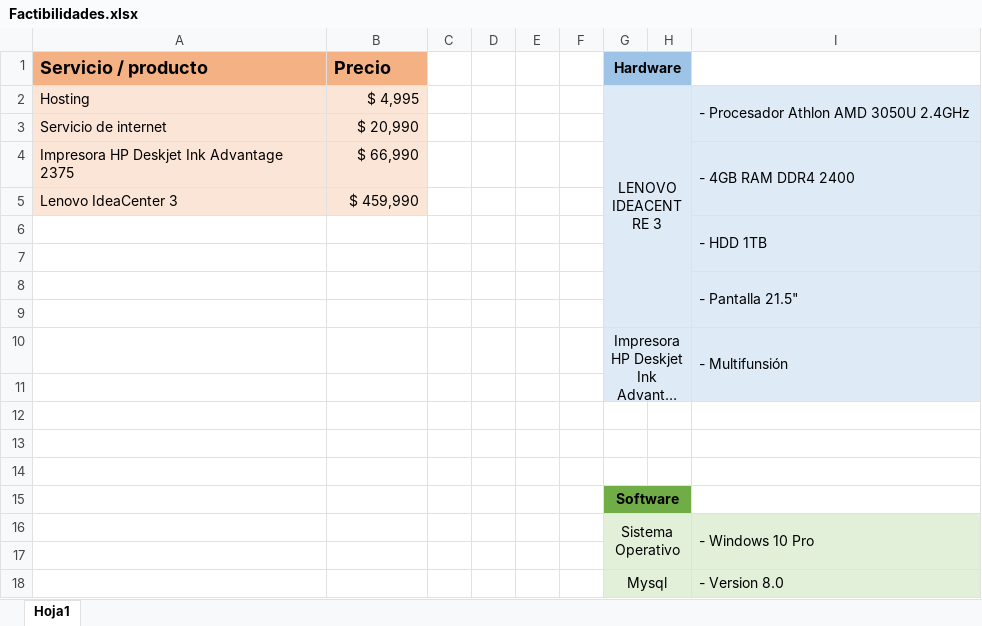
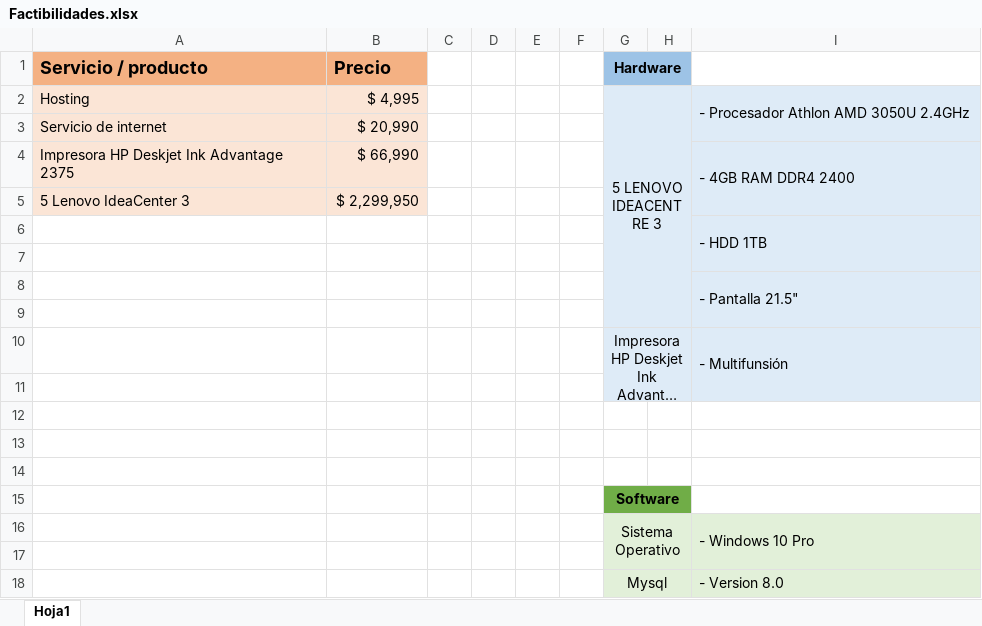
Before and after one commit to dsktop/Traspaso-de-weas-siono, an Excel workbook: Factibilidades.xlsx, sheet Hoja1, drawn as a sheet; long unchanged cells end in …; values as stored, in another font and other column widths than the file's, no borders; removed rows and columns are numbered as before the commit, all else as after; the diff names each change by its address in the sheet, - before the commit and + after, or states it on an @@ line.

Commit message:
Ekisde

```diff
--- a/Factibilidades.xlsx (sheet Hoja1)
+++ b/Factibilidades.xlsx (sheet Hoja1)
-G2 (Hardware): LENOVO IDEACENTRE 3
+G2 (Hardware): 5 LENOVO IDEACENTRE 3
-row 5: Lenovo IdeaCenter 3 | $ 459,990
+row 5: 5 Lenovo IdeaCenter 3 | $ 2,299,950
```
